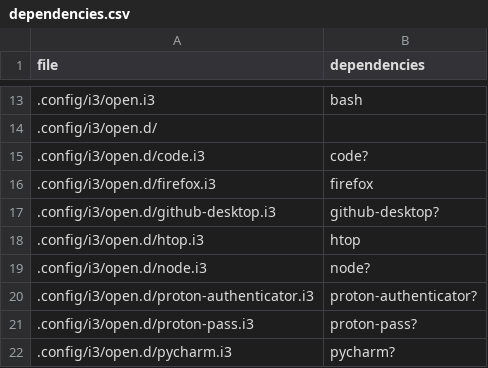
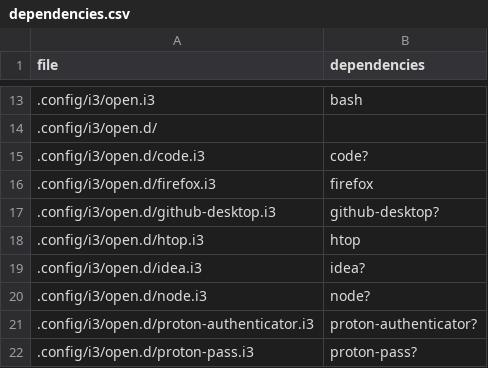
Before and after one commit to p4rty4nimAl/dotfiles, a CSV file: dependencies.csv, drawn as a sheet; only a part is shown, gaps mark what is left out; the shorter side is filled out with more unchanged rows.

```diff
--- a/dependencies.csv
+++ b/dependencies.csv
@@ -18,2 +18,3 @@ file,dependencies
 .config/i3/open.d/htop.i3,htop
+.config/i3/open.d/idea.i3,idea?
 .config/i3/open.d/node.i3,node?
```
Also changed, not shown: 3 other files.
